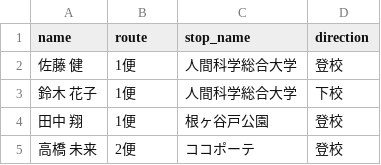
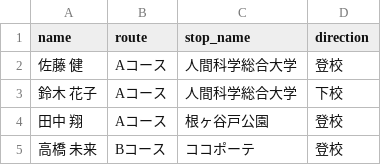
Before and after one commit to oyamasnow358/specialexcel2_app.py, a CSV file: data/students.csv, drawn as a sheet.

```diff
--- a/data/students.csv
+++ b/data/students.csv
@@ -1,5 +1,5 @@
 name,route,stop_name,direction
-佐藤 健,1便,人間科学総合大学,登校
-鈴木 花子,1便,人間科学総合大学,下校
-田中 翔,1便,根ヶ谷戸公園,登校
-高橋 未来,2便,ココポーテ,登校
+佐藤 健,Aコース,人間科学総合大学,登校
+鈴木 花子,Aコース,人間科学総合大学,下校
+田中 翔,Aコース,根ヶ谷戸公園,登校
+高橋 未来,Bコース,ココポーテ,登校
```
Also changed, not shown: data/bus_stops.csv.
